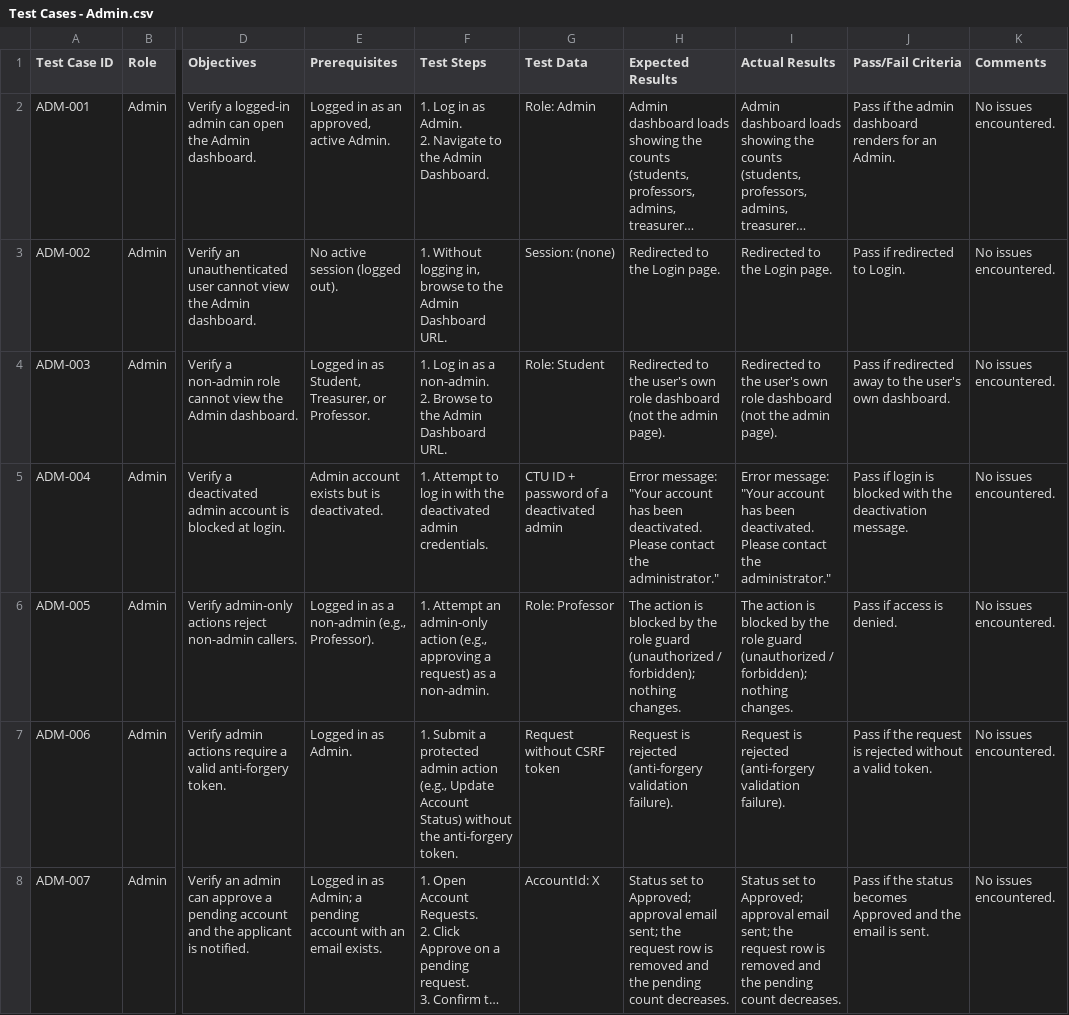
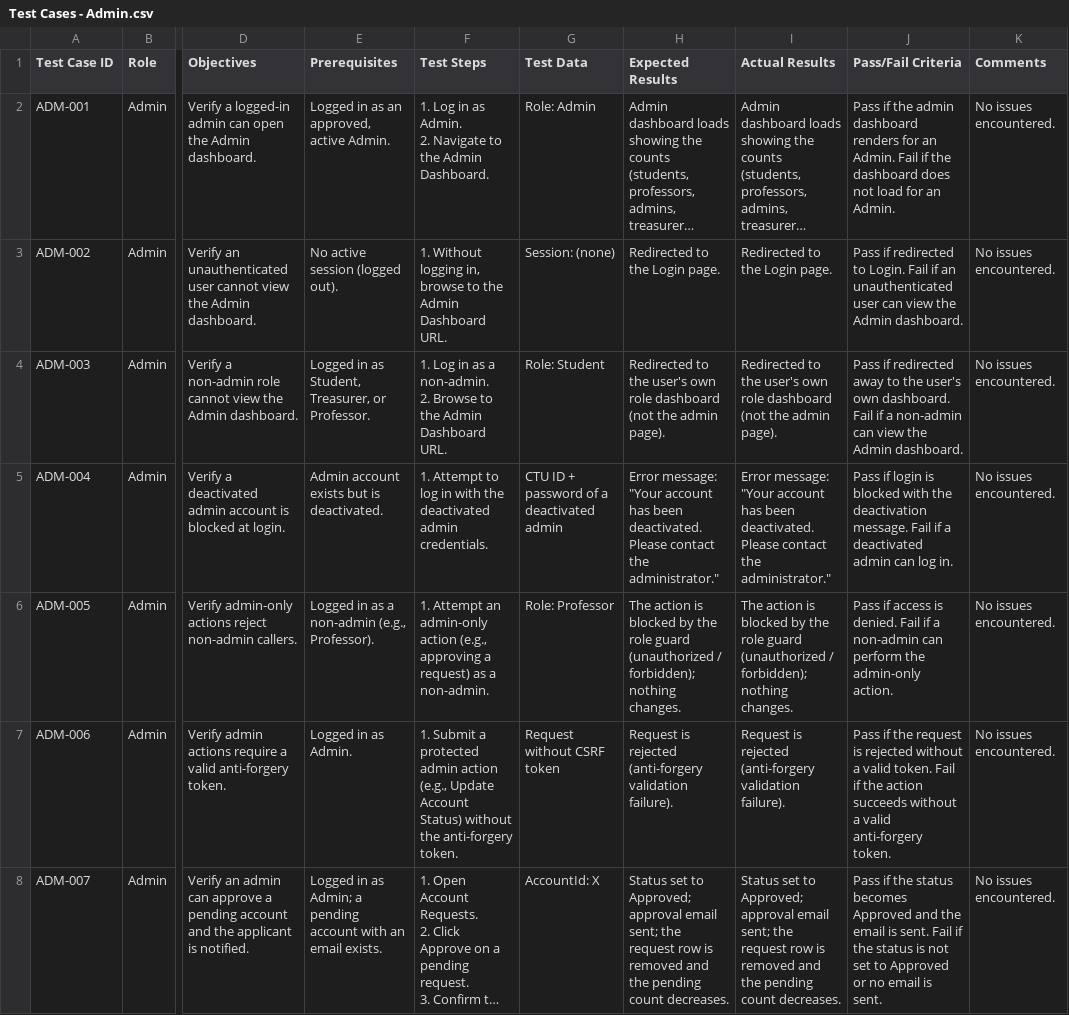
Before and after one commit to Ferrer5/SSG_Finance, a CSV file: Test Cases - Admin.csv, drawn as a sheet; only a part is shown, gaps mark what is left out; long unchanged cells end in …; the diff covers the shown part only; the diff names each change by its address in the sheet, - before the commit and + after, or states it on an @@ line.

```diff
--- a/Test Cases - Admin.csv
+++ b/Test Cases - Admin.csv
-J2 (Pass/Fail Criteria): …an Admin.
+J2 (Pass/Fail Criteria): …an Admin. Fail if the dashboard does not load for an Admin.
-J3 (Pass/Fail Criteria): …to Login.
+J3 (Pass/Fail Criteria): …to Login. Fail if an unauthenticated user can view the Admin dashboard.
-J4 (Pass/Fail Criteria): …own dashboard.
+J4 (Pass/Fail Criteria): …own dashboard. Fail if a non-admin can view the Admin dashboard.
-J5 (Pass/Fail Criteria): …deactivation message.
+J5 (Pass/Fail Criteria): …deactivation message. Fail if a deactivated admin can log in.
-J6 (Pass/Fail Criteria): …is denied.
+J6 (Pass/Fail Criteria): …is denied. Fail if a non-admin can perform the admin-only action.
-J7 (Pass/Fail Criteria): …valid token.
+J7 (Pass/Fail Criteria): …valid token. Fail if the action succeeds without a valid anti-forgery token.
-J8 (Pass/Fail Criteria): …is sent.
+J8 (Pass/Fail Criteria): …is sent. Fail if the status is not set to Approved or no email is sent.
```
Also changed, not shown: 52 edited cells elsewhere in this file, Test Cases - Public.csv, 3 other files.
